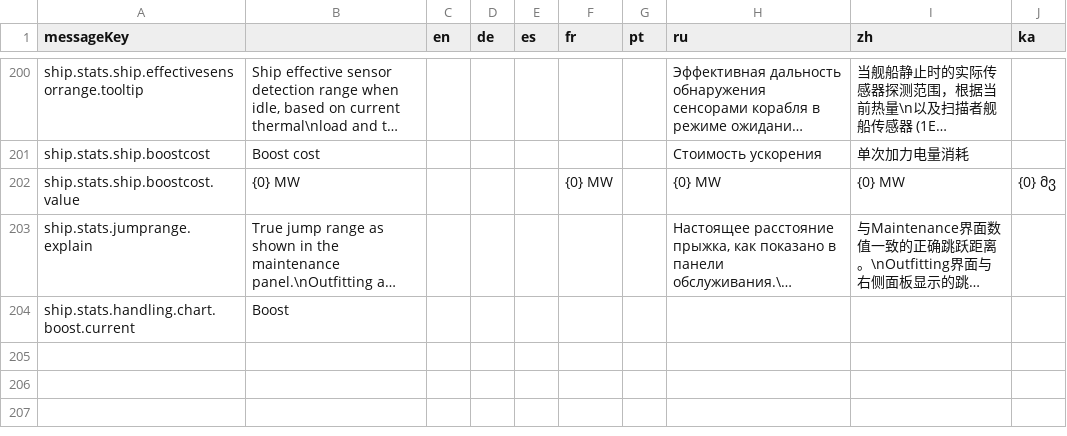
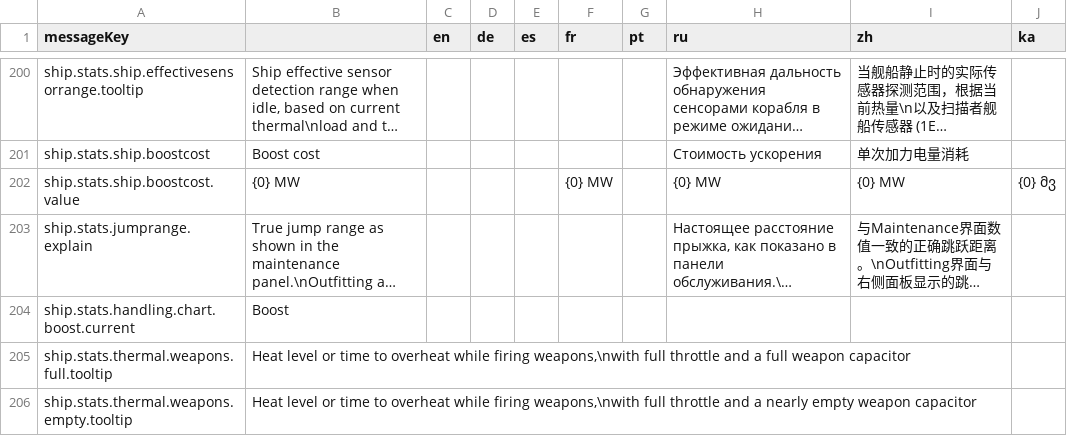
Before and after one commit to jixxed/ed-odyssey-materials-helper, a CSV file: application/src/main/resources/locale/ships/interface.csv, drawn as a sheet; only a part is shown, gaps mark what is left out; long unchanged cells end in ….

Commit message:
add weapon thermals

```diff
--- a/application/src/main/resources/locale/ships/interface.csv
+++ b/application/src/main/resources/locale/ships/interface.csv
@@ -204 +204,3 @@
 "ship.stats.handling.chart.boost.current","Boost","","","","","","","",""
+"ship.stats.thermal.weapons.full.tooltip","Heat level or time to overheat while firing weapons,\nwith full throttle and a full weapon capacitor","","","","","","","",""
+"ship.stats.thermal.weapons.empty.tooltip","Heat level or time to overheat while firing weapons,\nwith full throttle and a nearly empty weapon capacitor","","","","","","","",""
```
Also changed, not shown: 2 other files.
